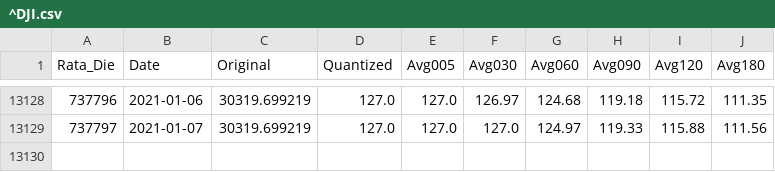
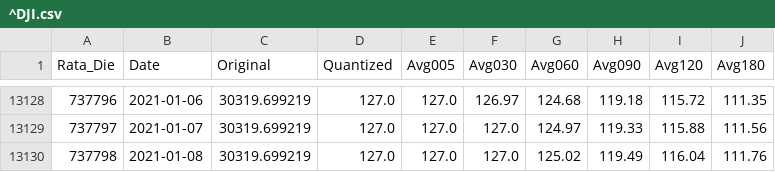
Before and after one commit to UkiDLucas/MarketIndicators.jl, a CSV file: src/DATA/processed/^DJI.csv, drawn as a sheet; only a part is shown, gaps mark what is left out.

```diff
--- a/src/DATA/processed/^DJI.csv
+++ b/src/DATA/processed/^DJI.csv
@@ -13129 +13129,2 @@ Rata_Die,Date,Original,Quantized,Avg005,Avg030,Avg060,Avg090,Avg120,Avg180
 737797,2021-01-07,30319.699219,127.0,127.0,127.0,124.97,119.33,115.88,111.56
+737798,2021-01-08,30319.699219,127.0,127.0,127.0,125.02,119.49,116.04,111.76
```
Also changed, not shown: src/DATA/processed/united-states.housing-starts-mm.csv, src/DATA/processed/united-states.ism-manufacturing-employment.csv, 10 other files.
